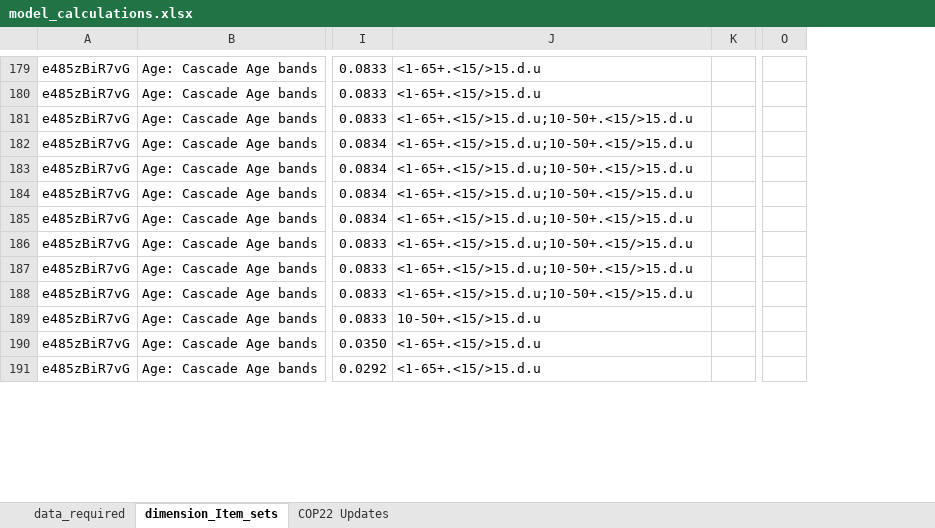
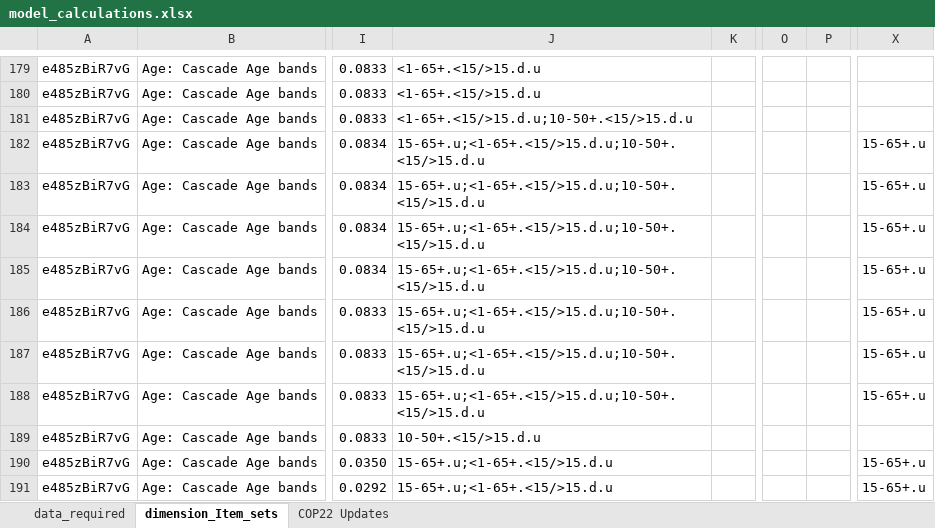
Before and after one commit to pepfar-datim/data-pack-commons, an Excel workbook: data-raw/model_calculations/model_calculations.xlsx, sheet dimension_Item_sets, drawn as a sheet; only a part is shown, gaps mark what is left out; values as stored, in another font and other column widths than the file's, no borders; the diff covers the shown part only; the diff names each change by its address in the sheet, - before the commit and + after, or states it on an @@ line.

```diff
--- a/data-raw/model_calculations/model_calculations.xlsx (sheet dimension_Item_sets)
+++ b/data-raw/model_calculations/model_calculations.xlsx (sheet dimension_Item_sets)
+column P, empty
+column X, rows 182-191: 15-65+.u | 15-65+.u | 15-65+.u | 15-65+.u | 15-65+.u | 15-65+.u | 15-65+.u |  | 15-65+.u | 15-65+.u
-J182:J188: <1-65+.<15/>15.d.u;10-50+.<15/>15.d.u
+J182:J188: 15-65+.u;<1-65+.<15/>15.d.u;10-50+.<15/>15.d.u
-J190:J191: <1-65+.<15/>15.d.u
+J190:J191: 15-65+.u;<1-65+.<15/>15.d.u
```
Also changed, not shown: 8 added rows and 13 edited cells elsewhere in this sheet, sheet data_required, formulas that keep their value, 4 other files.
